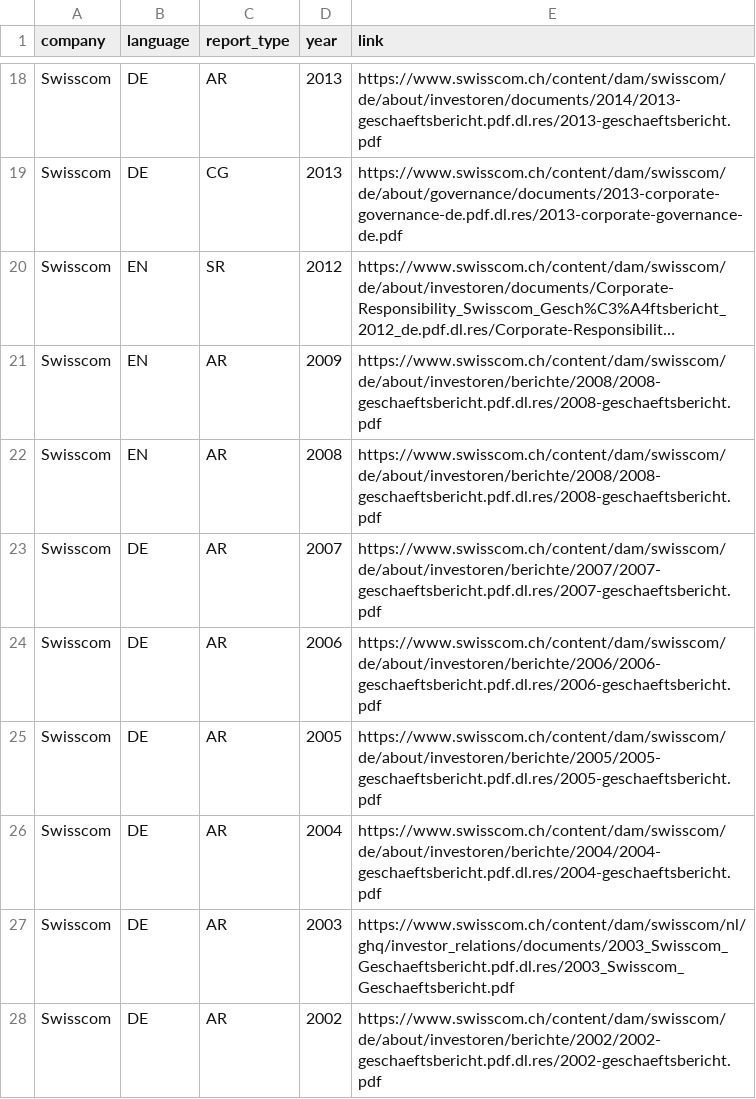
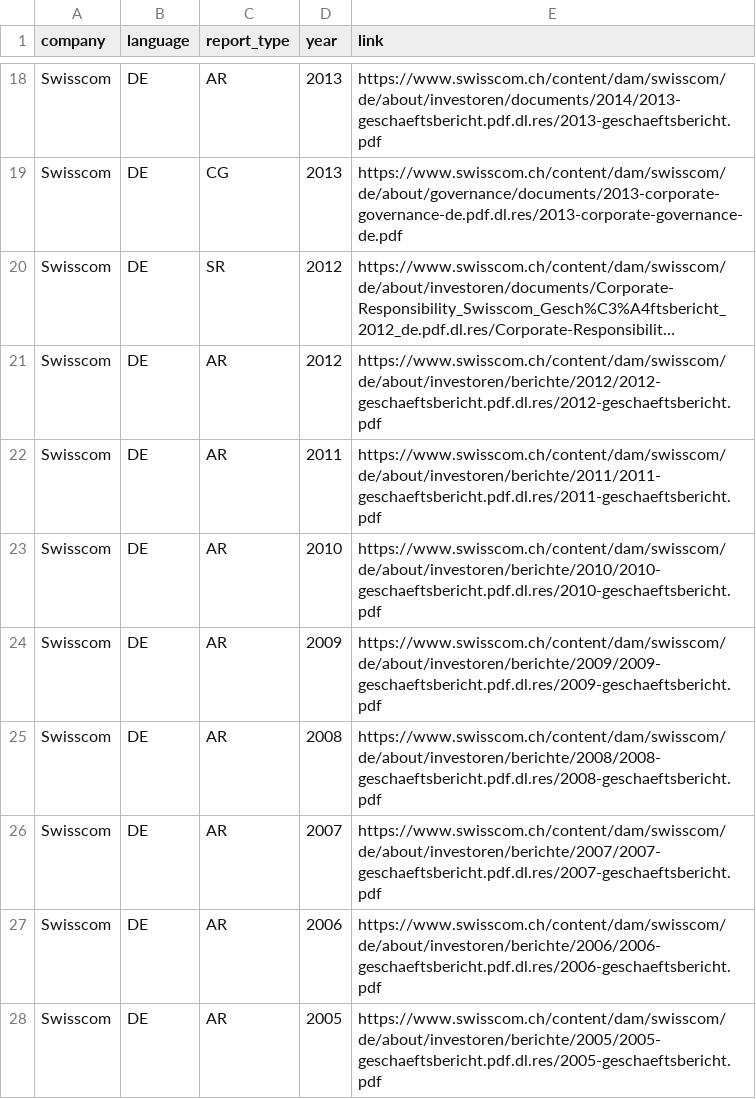
Before and after one commit to Niederb/annual_report_database, a CSV file: Sources/Swisscom.csv, drawn as a sheet; only a part is shown, gaps mark what is left out; the shorter side is filled out with more unchanged rows; long unchanged cells end in …; addresses are those after the commit; the diff names each change by its address in the sheet, - before the commit and + after, or states it on an @@ line.

Commit message:
Improve Sika and Swisscom

```diff
--- a/Sources/Swisscom.csv
+++ b/Sources/Swisscom.csv
-B20 (language): EN
+B20 (language): DE
+row 21: Swisscom | DE | AR | 2012 | https://www.swisscom.ch/content/dam/swisscom/de/about/investoren/berichte/2012/2012-geschaeftsbericht.pdf.dl.res/2012-geschaeftsbericht.pdf
+row 22: Swisscom | DE | AR | 2011 | https://www.swisscom.ch/content/dam/swisscom/de/about/investoren/berichte/2011/2011-geschaeftsbericht.pdf.dl.res/2011-geschaeftsbericht.pdf
+row 23: Swisscom | DE | AR | 2010 | https://www.swisscom.ch/content/dam/swisscom/de/about/investoren/berichte/2010/2010-geschaeftsbericht.pdf.dl.res/2010-geschaeftsbericht.pdf
-B24:B25 (language): EN
+B24:B25 (language): DE
-E24 (link): https://www.swisscom.ch/content/dam/swisscom/de/about/investoren/berichte/2008/2008-geschaeftsbericht.pdf.dl.res/2008-geschaeftsbericht.pdf
+E24 (link): https://www.swisscom.ch/content/dam/swisscom/de/about/investoren/berichte/2009/2009-geschaeftsbericht.pdf.dl.res/2009-geschaeftsbericht.pdf
```
Also changed, not shown: Sources/Sika.csv, 2 other files.
